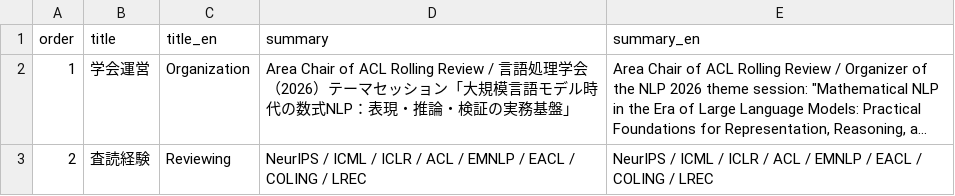
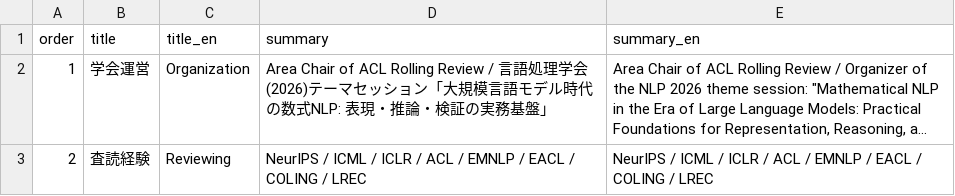
Before and after one commit to MorishT/resume, a CSV file: data/academic_service.csv, drawn as a sheet; long unchanged cells end in …; the diff names each change by its address in the sheet, - before the commit and + after, or states it on an @@ line.

```diff
--- a/data/academic_service.csv
+++ b/data/academic_service.csv
-D2 (summary): …処理学会（2026）テーマセッション「大規模言語モデル時代の数式NLP：表現・推…
+D2 (summary): …処理学会 (2026)テーマセッション「大規模言語モデル時代の数式NLP: 表現・推…
```
Also changed, not shown: data/academic_service_jp.csv, data/awards.csv, 19 other files.
